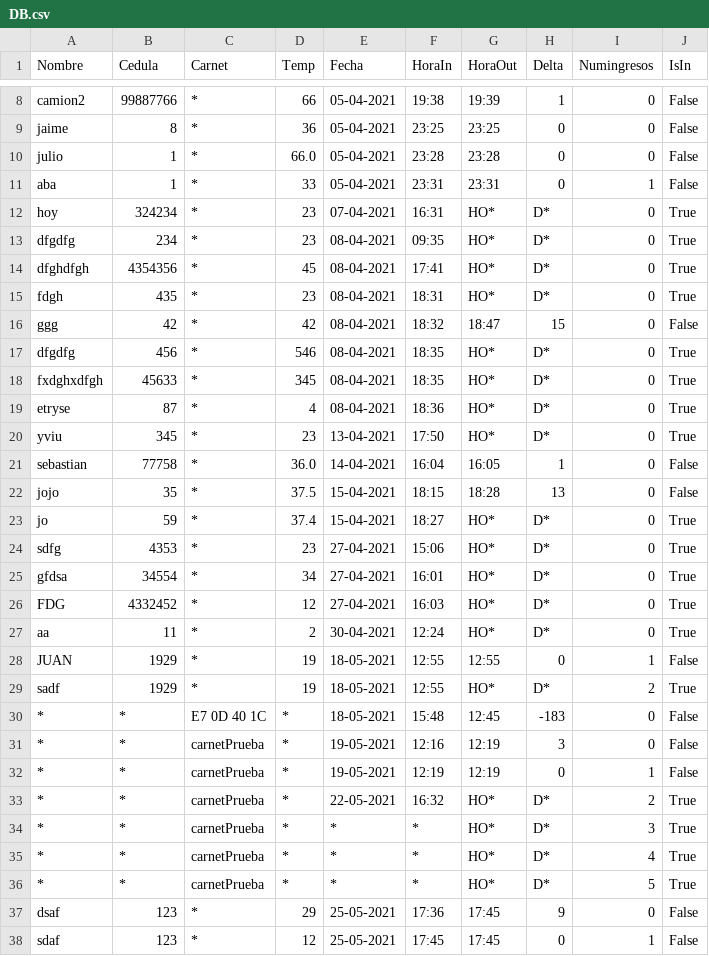
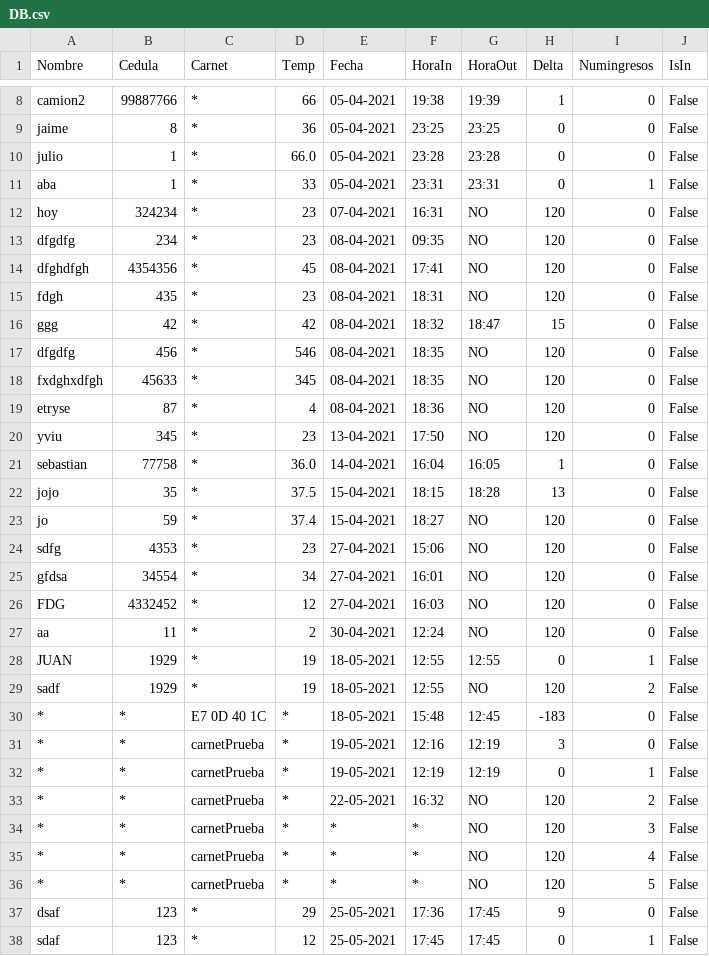
Before and after one commit to julianVelandia/UI_RETEDECON, a CSV file: src/models/data/DB.csv, drawn as a sheet; only a part is shown, gaps mark what is left out; the diff covers the shown part only.

```diff
--- a/src/models/data/DB.csv
+++ b/src/models/data/DB.csv
@@ -11,20 +11,20 @@ julio,1,*,66.0,05-04-2021,23:28,23:28,0,0,False
 aba,1,*,33,05-04-2021,23:31,23:31,0,1,False
-hoy,324234,*,23,07-04-2021,16:31,HO*,D*,0,True
-dfgdfg,234,*,23,08-04-2021,09:35,HO*,D*,0,True
-dfghdfgh,4354356,*,45,08-04-2021,17:41,HO*,D*,0,True
-fdgh,435,*,23,08-04-2021,18:31,HO*,D*,0,True
+hoy,324234,*,23,07-04-2021,16:31,NO,120,0,False
+dfgdfg,234,*,23,08-04-2021,09:35,NO,120,0,False
+dfghdfgh,4354356,*,45,08-04-2021,17:41,NO,120,0,False
+fdgh,435,*,23,08-04-2021,18:31,NO,120,0,False
 ggg,42,*,42,08-04-2021,18:32,18:47,15,0,False
-dfgdfg,456,*,546,08-04-2021,18:35,HO*,D*,0,True
-fxdghxdfgh,45633,*,345,08-04-2021,18:35,HO*,D*,0,True
-etryse,87,*,4,08-04-2021,18:36,HO*,D*,0,True
-yviu,345,*,23,13-04-2021,17:50,HO*,D*,0,True
+dfgdfg,456,*,546,08-04-2021,18:35,NO,120,0,False
+fxdghxdfgh,45633,*,345,08-04-2021,18:35,NO,120,0,False
+etryse,87,*,4,08-04-2021,18:36,NO,120,0,False
+yviu,345,*,23,13-04-2021,17:50,NO,120,0,False
 sebastian,77758,*,36.0,14-04-2021,16:04,16:05,1,0,False
 jojo,35,*,37.5,15-04-2021,18:15,18:28,13,0,False
-jo,59,*,37.4,15-04-2021,18:27,HO*,D*,0,True
-sdfg,4353,*,23,27-04-2021,15:06,HO*,D*,0,True
-gfdsa,34554,*,34,27-04-2021,16:01,HO*,D*,0,True
-FDG,4332452,*,12,27-04-2021,16:03,HO*,D*,0,True
-aa,11,*,2,30-04-2021,12:24,HO*,D*,0,True
+jo,59,*,37.4,15-04-2021,18:27,NO,120,0,False
+sdfg,4353,*,23,27-04-2021,15:06,NO,120,0,False
+gfdsa,34554,*,34,27-04-2021,16:01,NO,120,0,False
+FDG,4332452,*,12,27-04-2021,16:03,NO,120,0,False
+aa,11,*,2,30-04-2021,12:24,NO,120,0,False
 JUAN,1929,*,19,18-05-2021,12:55,12:55,0,1,False
-sadf,1929,*,19,18-05-2021,12:55,HO*,D*,2,True
+sadf,1929,*,19,18-05-2021,12:55,NO,120,2,False
 *,*,E7 0D 40 1C,*,18-05-2021,15:48,12:45,-183,0,False
@@ -32,6 +32,6 @@ sadf,1929,*,19,18-05-2021,12:55,HO*,D*,2,True
 *,*,carnetPrueba,*,19-05-2021,12:19,12:19,0,1,False
-*,*,carnetPrueba,*,22-05-2021,16:32,HO*,D*,2,True
-*,*,carnetPrueba,*,*,*,HO*,D*,3,True
-*,*,carnetPrueba,*,*,*,HO*,D*,4,True
-*,*,carnetPrueba,*,*,*,HO*,D*,5,True
+*,*,carnetPrueba,*,22-05-2021,16:32,NO,120,2,False
+*,*,carnetPrueba,*,*,*,NO,120,3,False
+*,*,carnetPrueba,*,*,*,NO,120,4,False
+*,*,carnetPrueba,*,*,*,NO,120,5,False
 dsaf,123,*,29,25-05-2021,17:36,17:45,9,0,False
```
Also changed, not shown: 3 edited cells elsewhere in this file, 2 other files.
